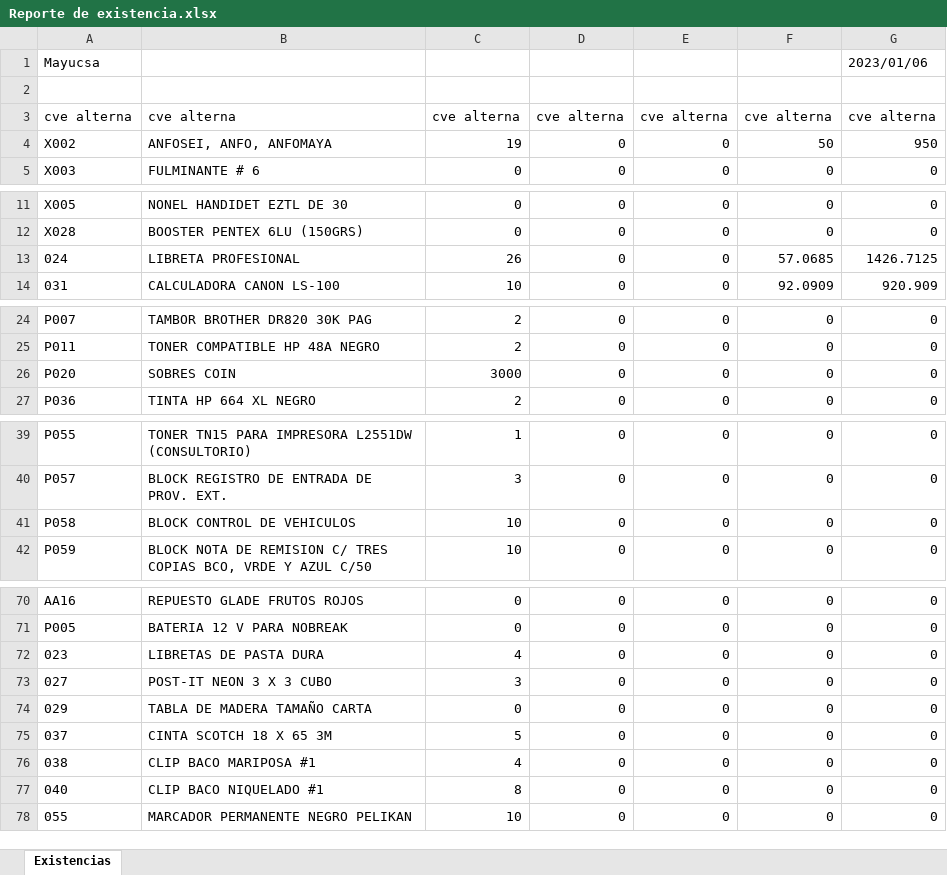
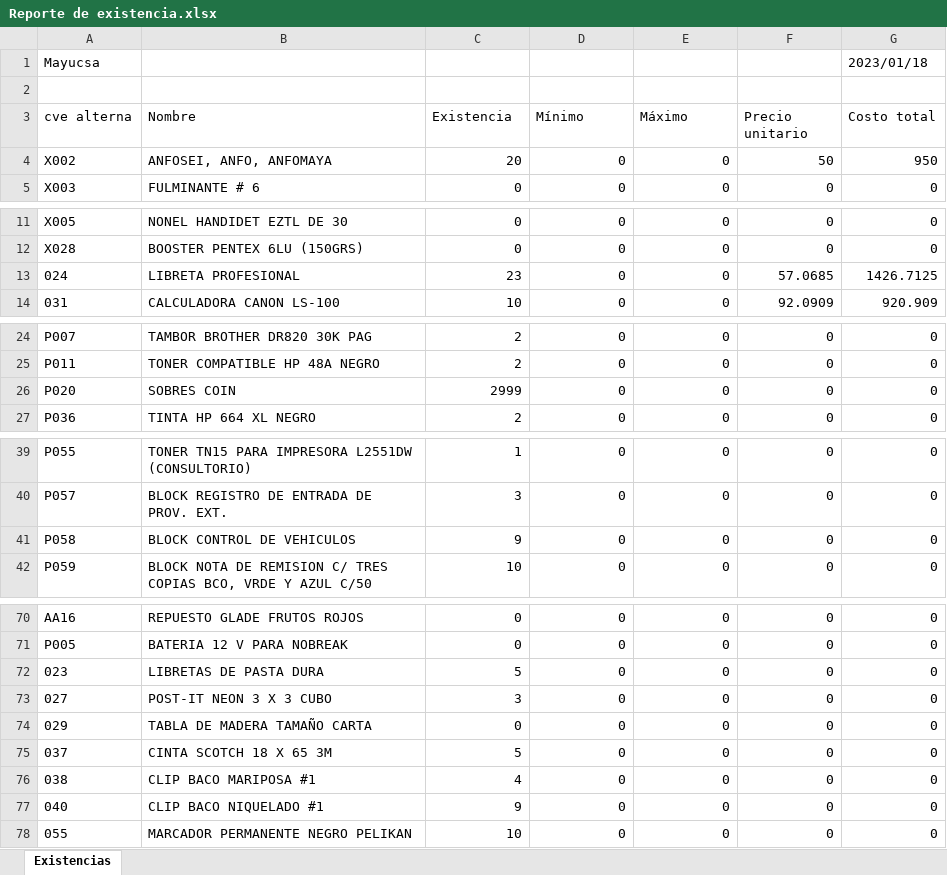
Before and after one commit to mayucsa/almacen, an Excel workbook: trunk/implementacion/webapps/includees/archivos/excel/Reporte de existencia.xlsx, sheet Existencias, drawn as a sheet; only a part is shown, gaps mark what is left out; values as stored, in another font and other column widths than the file's, no borders; the diff covers the shown part only; the diff names each change by its address in the sheet, - before the commit and + after, or states it on an @@ line.

Commit message:
Reportes
Reporte excel requisiciones automática y modificación de campos en reporte de existencias

```diff
--- a/trunk/implementacion/webapps/includees/archivos/excel/Reporte de existencia.xlsx (sheet Existencias)
+++ b/trunk/implementacion/webapps/includees/archivos/excel/Reporte de existencia.xlsx (sheet Existencias)
-G1 (Costo total): 2023/01/06
+G1 (Costo total): 2023/01/18
-B3: cve alterna
+B3: Nombre
-C3: cve alterna
+C3: Existencia
-D3: cve alterna
+D3: Mínimo
-E3: cve alterna
+E3: Máximo
-F3: cve alterna
+F3: Precio unitario
-G3: cve alterna
+G3: Costo total
-C4 (Existencia): 19
+C4 (Existencia): 20
-C13 (Existencia): 26
+C13 (Existencia): 23
-C26 (Existencia): 3000
+C26 (Existencia): 2999
-C41 (Existencia): 10
+C41 (Existencia): 9
-C72 (Existencia): 4
+C72 (Existencia): 5
-C77 (Existencia): 8
+C77 (Existencia): 9
```
Also changed, not shown: 1 edited cell elsewhere in this sheet, 5 other files.
